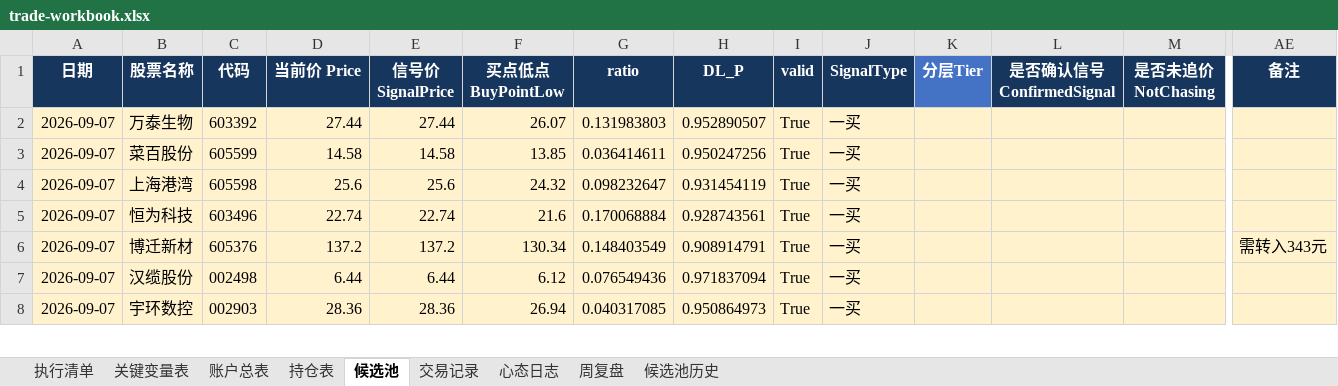
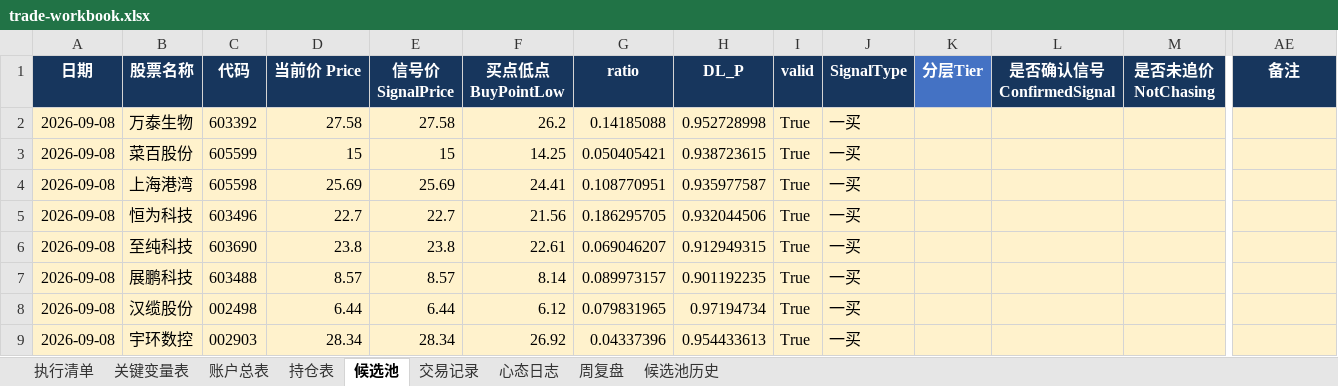
Before and after one commit to soros7788/TradingAgents-CN, an Excel workbook: scripts/chanlun-workflow/trade-workbook.xlsx, sheet 候选池, drawn as a sheet; only a part is shown, gaps mark what is left out; values as stored, in another font and other column widths than the file's, no borders; charts and pictures and conditional formats not drawn; removed rows and columns are numbered as before the commit, all else as after; rows hold the shown columns only; the diff covers the shown part only; the diff names each change by its address in the sheet, - before the commit and + after, or states it on an @@ line.

```diff
--- a/scripts/chanlun-workflow/trade-workbook.xlsx (sheet 候选池)
+++ b/scripts/chanlun-workflow/trade-workbook.xlsx (sheet 候选池)
-A2:A5 (日期): 2026-09-07
+A2:A5 (日期): 2026-09-08
-D2 (当前价 Price): 27.44
+D2 (当前价 Price): 27.58
-E2 (信号价 SignalPrice): 27.44
+E2 (信号价 SignalPrice): 27.58
-F2 (买点低点 BuyPointLow): 26.07
+F2 (买点低点 BuyPointLow): 26.2
-G2 (ratio): 0.131983803
+G2 (ratio): 0.14185088
-H2 (DL_P): 0.952890507
+H2 (DL_P): 0.952728998
-D3 (当前价 Price): 14.58
+D3 (当前价 Price): 15
-E3 (信号价 SignalPrice): 14.58
+E3 (信号价 SignalPrice): 15
-F3 (买点低点 BuyPointLow): 13.85
+F3 (买点低点 BuyPointLow): 14.25
-G3 (ratio): 0.036414611
+G3 (ratio): 0.050405421
-H3 (DL_P): 0.950247256
+H3 (DL_P): 0.938723615
-D4 (当前价 Price): 25.6
+D4 (当前价 Price): 25.69
-E4 (信号价 SignalPrice): 25.6
+E4 (信号价 SignalPrice): 25.69
-F4 (买点低点 BuyPointLow): 24.32
+F4 (买点低点 BuyPointLow): 24.41
-G4 (ratio): 0.098232647
+G4 (ratio): 0.108770951
-H4 (DL_P): 0.931454119
+H4 (DL_P): 0.935977587
-D5 (当前价 Price): 22.74
+D5 (当前价 Price): 22.7
-E5 (信号价 SignalPrice): 22.74
+E5 (信号价 SignalPrice): 22.7
-F5 (买点低点 BuyPointLow): 21.6
+F5 (买点低点 BuyPointLow): 21.56
-G5 (ratio): 0.170068884
+G5 (ratio): 0.186295705
-H5 (DL_P): 0.928743561
+H5 (DL_P): 0.932044506
-row 6: 2026-09-07 | 博迁新材 | 605376 | 137.2 | 137.2 | 130.34 | 0.148403549 | 0.908914791 | True | 一买 |  |  |  | 需转入343元
+row 6: 2026-09-08 | 至纯科技 | 603690 | 23.8 | 23.8 | 22.61 | 0.069046207 | 0.912949315 | True | 一买
+row 7: 2026-09-08 | 展鹏科技 | 603488 | 8.57 | 8.57 | 8.14 | 0.089973157 | 0.901192235 | True | 一买
-A8:A9 (日期): 2026-09-07
+A8:A9 (日期): 2026-09-08
-G8 (ratio): 0.076549436
+G8 (ratio): 0.079831965
-H8 (DL_P): 0.971837094
+H8 (DL_P): 0.97194734
-D9 (当前价 Price): 28.36
+D9 (当前价 Price): 28.34
-E9 (信号价 SignalPrice): 28.36
+E9 (信号价 SignalPrice): 28.34
-F9 (买点低点 BuyPointLow): 26.94
+F9 (买点低点 BuyPointLow): 26.92
-G9 (ratio): 0.040317085
+G9 (ratio): 0.04337396
-H9 (DL_P): 0.950864973
+H9 (DL_P): 0.954433613
```
Also changed, not shown: 32 added rows, 37 removed rows and 123 edited cells elsewhere in this sheet.
